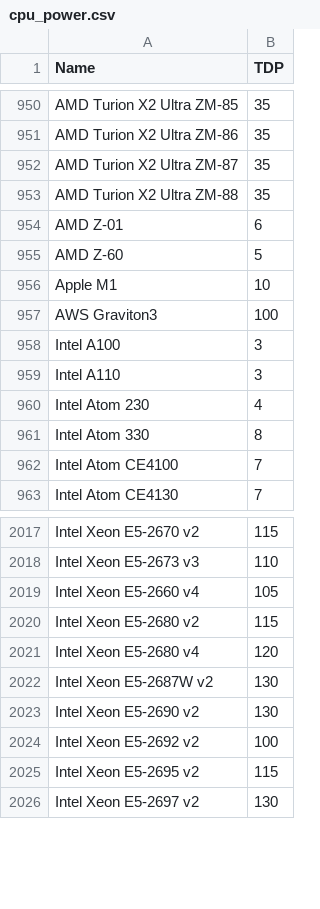
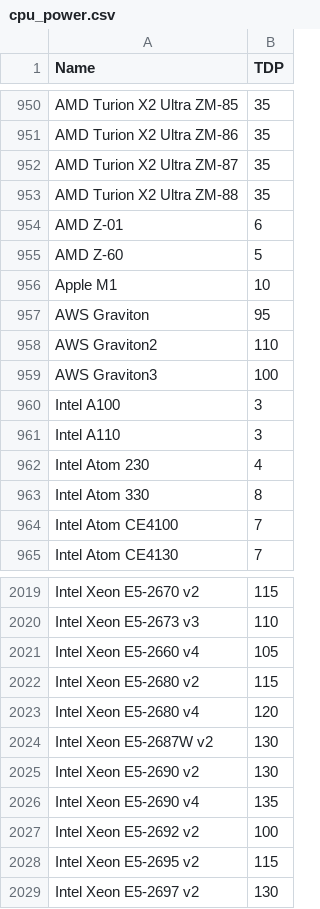
Before and after one commit to mlco2/codecarbon, a CSV file: codecarbon/data/hardware/cpu_power.csv, drawn as a sheet; only a part is shown, gaps mark what is left out.

Commit message:
Add additional CPUs

```diff
--- a/codecarbon/data/hardware/cpu_power.csv
+++ b/codecarbon/data/hardware/cpu_power.csv
@@ -956,2 +956,4 @@ AMD Z-60,5
 Apple M1,10
+AWS Graviton,95
+AWS Graviton2,110
 AWS Graviton3,100
@@ -2023,2 +2025,3 @@ Intel Xeon E5-2687W v2,130
 Intel Xeon E5-2690 v2,130
+Intel Xeon E5-2690 v4,135
 Intel Xeon E5-2692 v2,100
```
